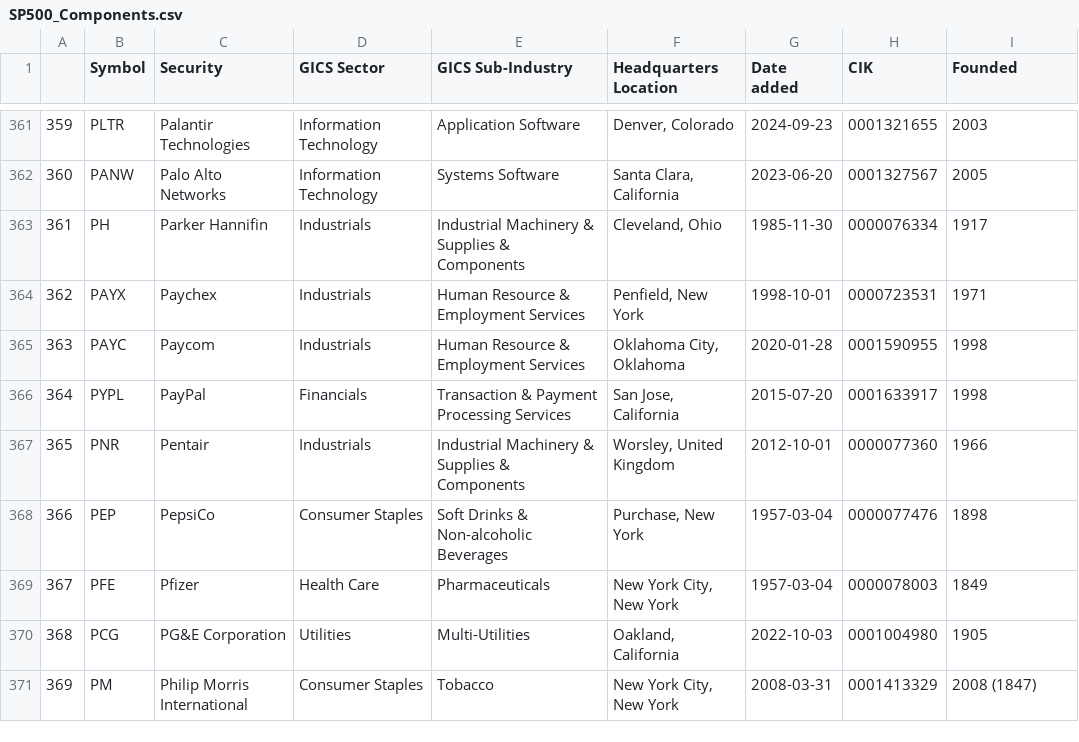
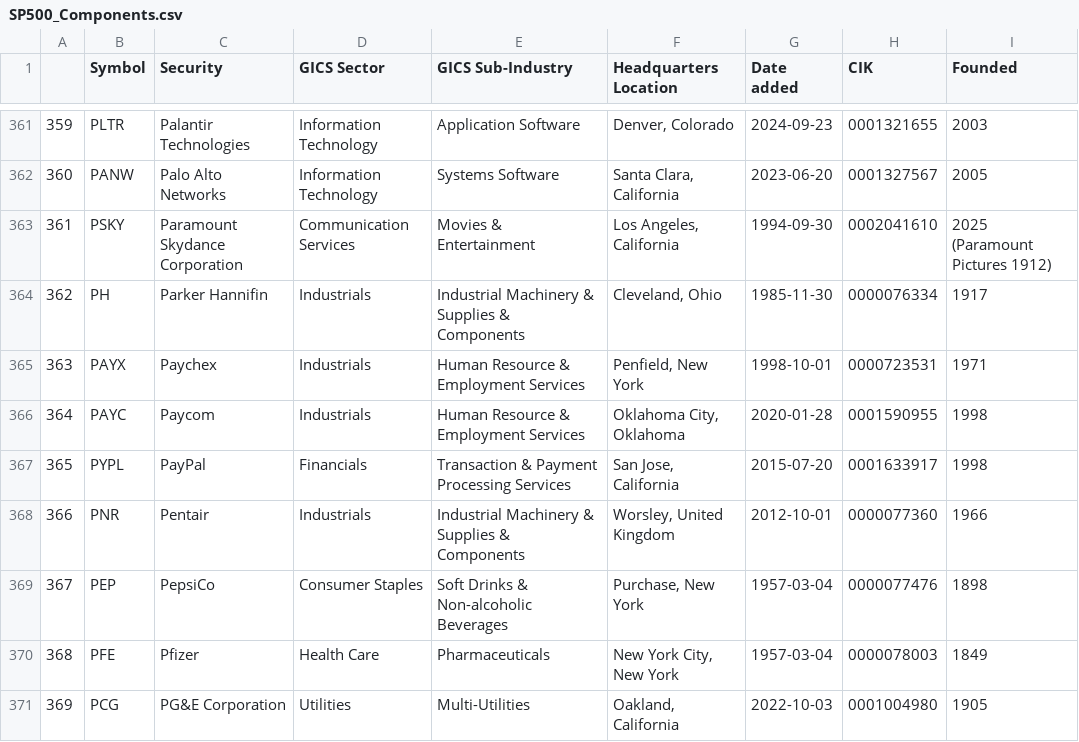
Before and after one commit to vvelicu/s-p500, a CSV file: data/SP500_Components.csv, drawn as a sheet; only a part is shown, gaps mark what is left out; the shorter side is filled out with more unchanged rows; addresses are those after the commit; the diff names each change by its address in the sheet, - before the commit and + after, or states it on an @@ line.

```diff
--- a/data/SP500_Components.csv
+++ b/data/SP500_Components.csv
+row 363: 361 | PSKY | Paramount Skydance Corporation | Communication Services | Movies & Entertainment | Los Angeles, California | 1994-09-30 | 0002041610 | 2025 (Paramount Pictures 1912)
@@ column A renumbered from row 364 down @@
```
